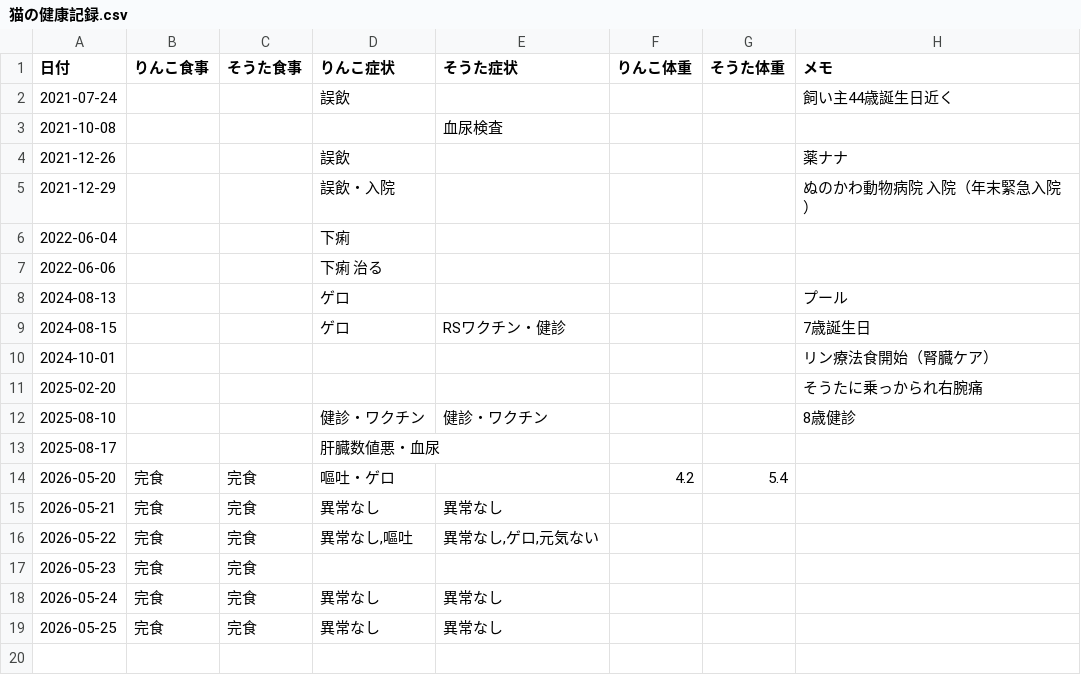
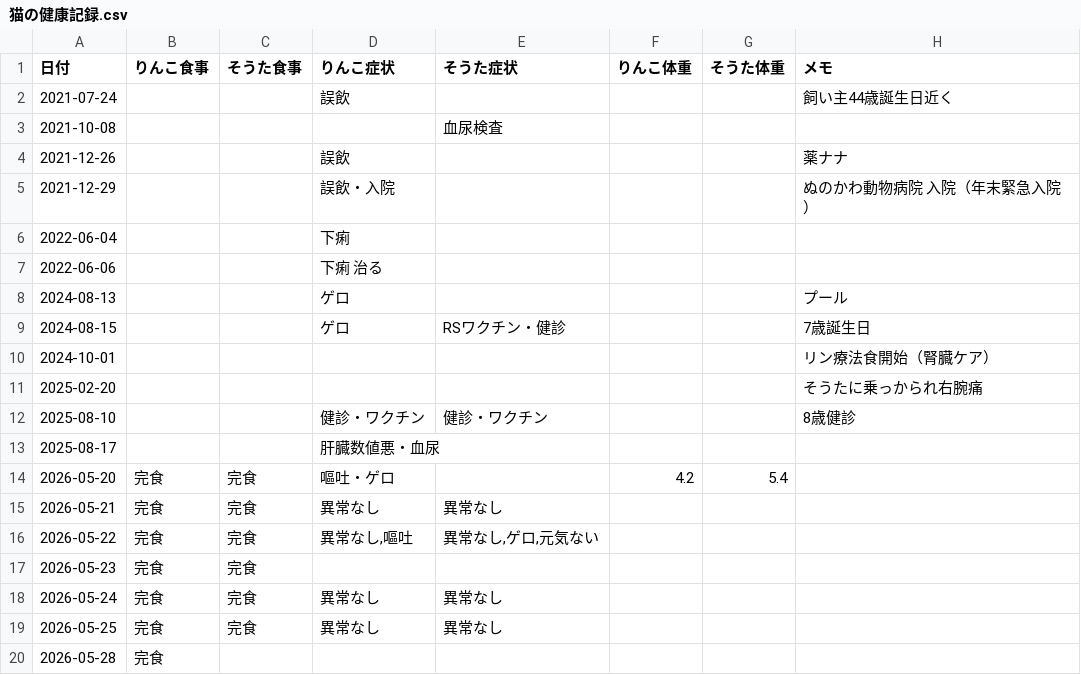
Before and after one commit to zeph94zeph/health-weather-cats, a CSV file: 猫の健康記録.csv, drawn as a sheet.

Commit message:
🐱 2026-05-28 りんこ 食事=完食

```diff
--- a/猫の健康記録.csv
+++ b/猫の健康記録.csv
@@ -19 +19,2 @@
 2026-05-25,完食,完食,異常なし,異常なし,,,
+2026-05-28,完食,,,,,,
```
